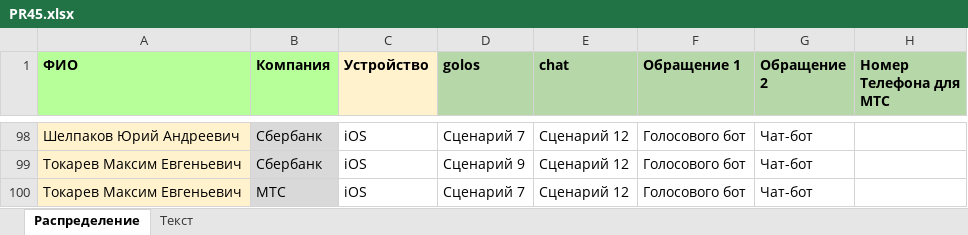
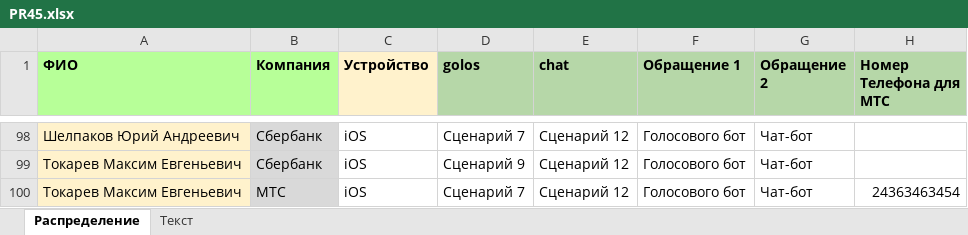
Before and after one commit to crowdtesting-ru/PR45, an Excel workbook: PR45.xlsx, sheet Распределение, drawn as a sheet; only a part is shown, gaps mark what is left out; values as stored, in another font and other column widths than the file's, no borders; the diff names each change by its address in the sheet, - before the commit and + after, or states it on an @@ line.

Commit message:
Add files via upload

```diff
--- a/PR45.xlsx (sheet Распределение)
+++ b/PR45.xlsx (sheet Распределение)
-H100 (Номер Телефона для МТС): (empty)
+H100 (Номер Телефона для МТС): 24363463454
```
Also changed, not shown: sheet Текст.
